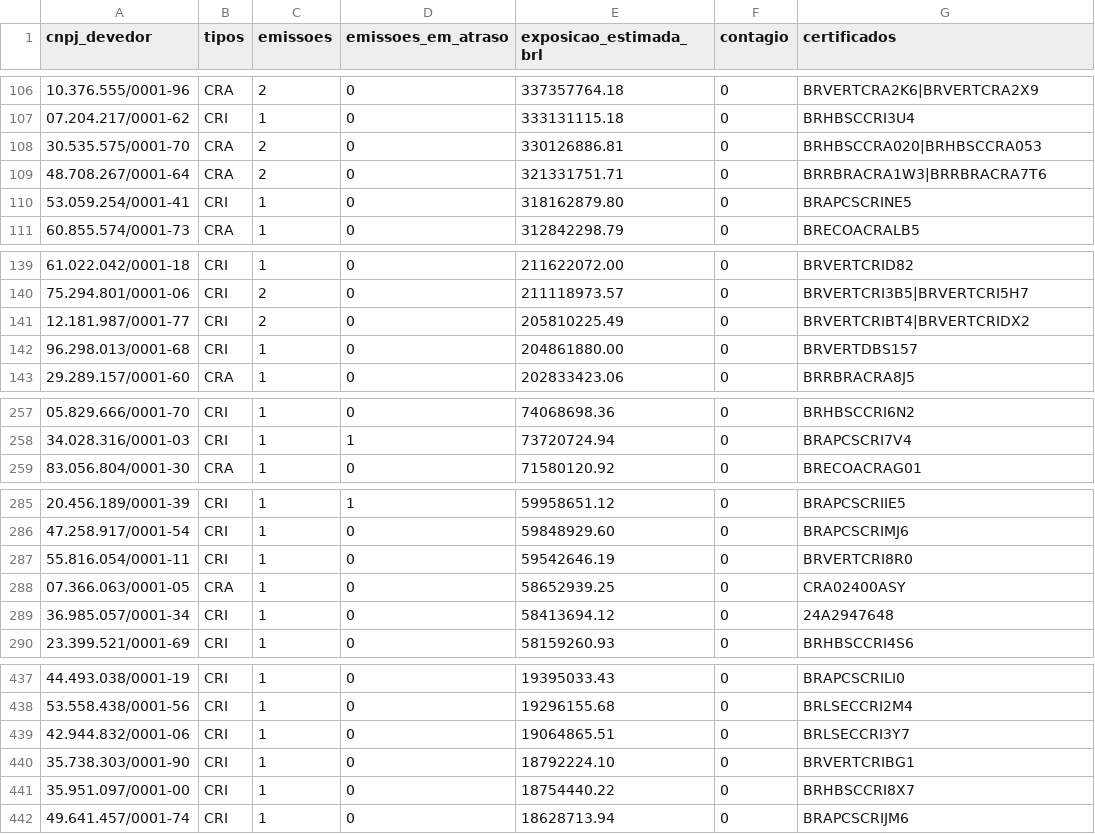
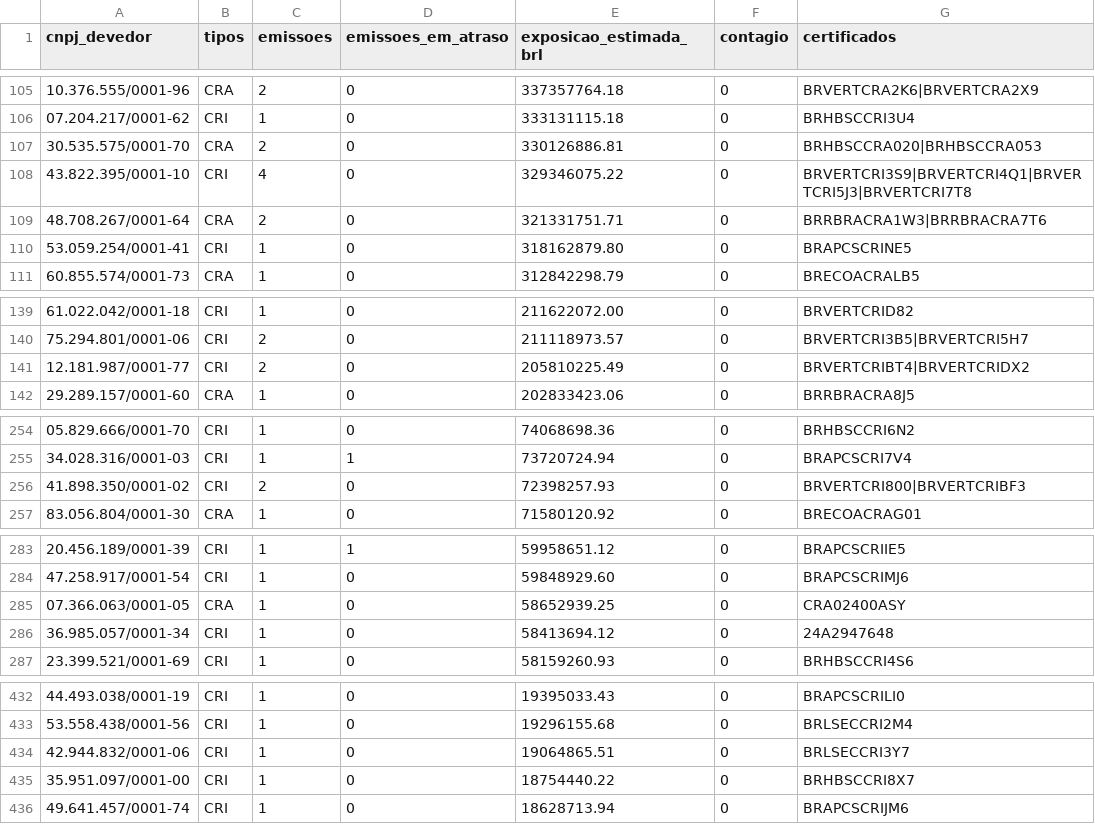
Before and after one commit to eduardotonzano/pense_al-m, a CSV file: Enrico/cri_cra_platform/reports/market_debtors.csv, drawn as a sheet; only a part is shown, gaps mark what is left out; the diff covers the shown part only.

```diff
--- a/Enrico/cri_cra_platform/reports/market_debtors.csv
+++ b/Enrico/cri_cra_platform/reports/market_debtors.csv
@@ -108,2 +107,3 @@
 30.535.575/0001-70;CRA;2;0;330126886.81;0;BRHBSCCRA020|BRHBSCCRA053
+43.822.395/0001-10;CRI;4;0;329346075.22;0;BRVERTCRI3S9|BRVERTCRI4Q1|BRVERTCRI5J3|BRVERTCRI7T8
 48.708.267/0001-64;CRA;2;0;321331751.71;0;BRRBRACRA1W3|BRRBRACRA7T6
@@ -141,3 +141,2 @@
 12.181.987/0001-77;CRI;2;0;205810225.49;0;BRVERTCRIBT4|BRVERTCRIDX2
-96.298.013/0001-68;CRI;1;0;204861880.00;0;BRVERTDBS157
 29.289.157/0001-60;CRA;1;0;202833423.06;0;BRRBRACRA8J5
@@ -258,2 +255,3 @@
 34.028.316/0001-03;CRI;1;1;73720724.94;0;BRAPCSCRI7V4
+41.898.350/0001-02;CRI;2;0;72398257.93;0;BRVERTCRI800|BRVERTCRIBF3
 83.056.804/0001-30;CRA;1;0;71580120.92;0;BRECOACRAG01
@@ -286,3 +284,2 @@
 47.258.917/0001-54;CRI;1;0;59848929.60;0;BRAPCSCRIMJ6
-55.816.054/0001-11;CRI;1;0;59542646.19;0;BRVERTCRI8R0
 07.366.063/0001-05;CRA;1;0;58652939.25;0;CRA02400ASY
@@ -439,3 +434,2 @@
 42.944.832/0001-06;CRI;1;0;19064865.51;0;BRLSECCRI3Y7
-35.738.303/0001-90;CRI;1;0;18792224.10;0;BRVERTCRIBG1
 35.951.097/0001-00;CRI;1;0;18754440.22;0;BRHBSCCRI8X7
```
Also changed, not shown: 9 added rows, 8 removed rows and 1 edited cell elsewhere in this file, Enrico/cri_cra_platform/reports/market_ranking.csv, 10 other files.
